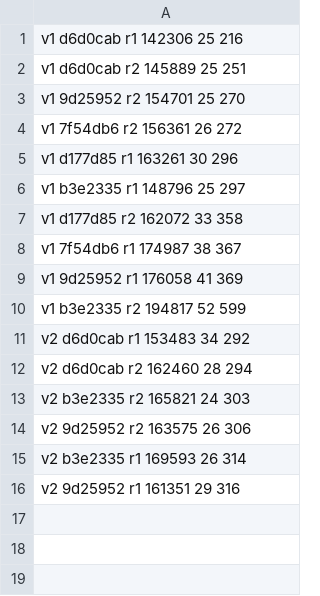
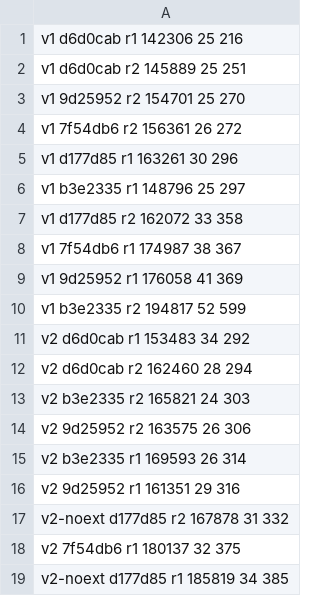
Before and after one commit to zalando-incubator/agentic-identity-broker, a TSV file: docs/evals/architecture-review/runs/cost.tsv, drawn as a sheet.

```diff
--- a/docs/evals/architecture-review/runs/cost.tsv
+++ b/docs/evals/architecture-review/runs/cost.tsv
@@ -16 +16,4 @@ v2 b3e2335 r1 169593 26 314
 v2 9d25952 r1 161351 29 316
+v2-noext d177d85 r2 167878 31 332
+v2 7f54db6 r1 180137 32 375
+v2-noext d177d85 r1 185819 34 385
```
Also changed, not shown: 2 other files.
